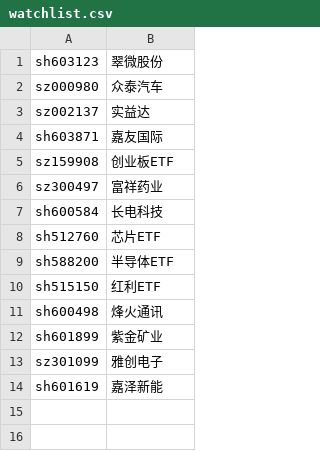
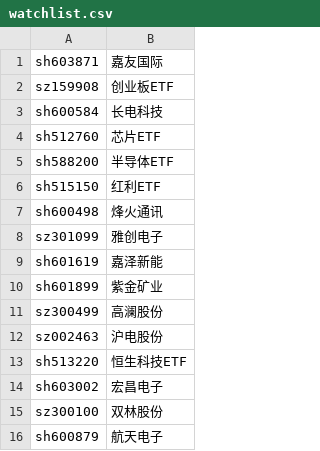
Before and after one commit to cnboker/ai-stock, a CSV file: state/watchlist.csv, drawn as a sheet.

```diff
--- a/state/watchlist.csv
+++ b/state/watchlist.csv
@@ -1,7 +1,3 @@
-sh603123,翠微股份
-sz000980,众泰汽车
-sz002137,实益达
 sh603871,嘉友国际
 sz159908,创业板ETF
-sz300497,富祥药业
 sh600584,长电科技
@@ -11,4 +7,10 @@ sh515150,红利ETF
 sh600498,烽火通讯
-sh601899,紫金矿业
 sz301099,雅创电子
 sh601619,嘉泽新能
+sh601899,紫金矿业
+sz300499,高澜股份
+sz002463,沪电股份
+sh513220,恒生科技ETF
+sh603002,宏昌电子
+sz300100,双林股份
+sh600879,航天电子
```
Also changed, not shown: 4 other files.
